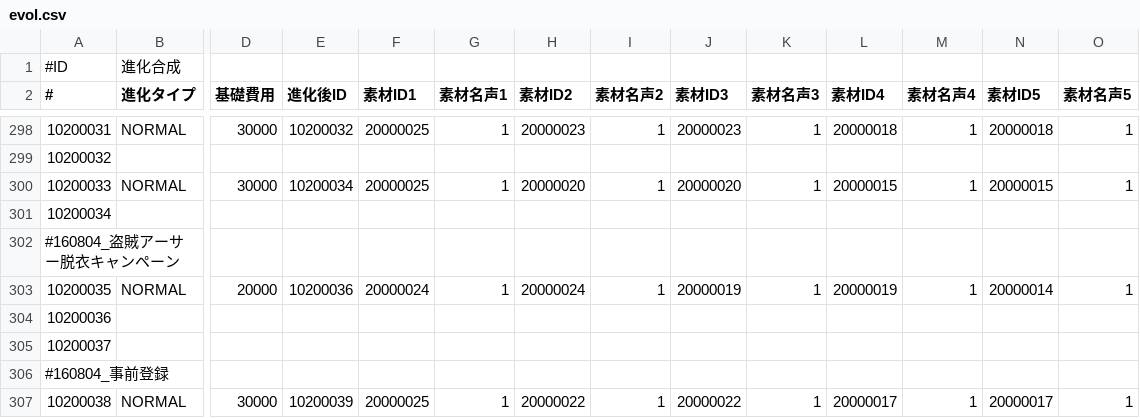
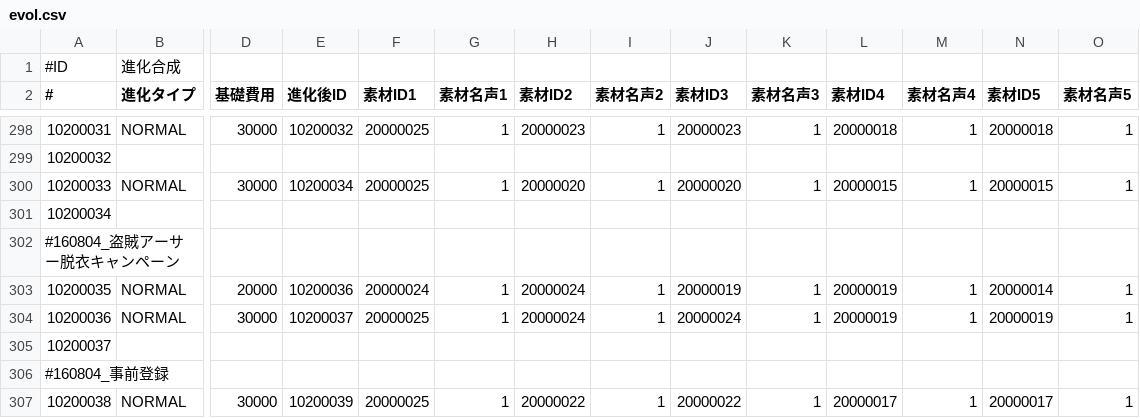
Before and after one commit to zheung/KairiQuery, a CSV file: serv/kq/data/ps/raw/evol.csv, drawn as a sheet; only a part is shown, gaps mark what is left out; the diff covers the shown part only; the diff names each change by its address in the sheet, - before the commit and + after, or states it on an @@ line.

Commit message:
ps data updated

```diff
--- a/serv/kq/data/ps/raw/evol.csv
+++ b/serv/kq/data/ps/raw/evol.csv
-B304 (進化タイプ): (empty)
+B304 (進化タイプ): NORMAL
-D304 (基礎費用): (empty)
+D304 (基礎費用): 30000
-E304 (進化後ID): (empty)
+E304 (進化後ID): 10200037
-F304 (素材ID1): (empty)
+F304 (素材ID1): 20000025
-G304 (素材名声1): (empty)
+G304 (素材名声1): 1
-H304 (素材ID2): (empty)
+H304 (素材ID2): 20000024
-I304 (素材名声2): (empty)
+I304 (素材名声2): 1
-J304 (素材ID3): (empty)
+J304 (素材ID3): 20000024
-K304 (素材名声3): (empty)
+K304 (素材名声3): 1
-L304 (素材ID4): (empty)
+L304 (素材ID4): 20000019
-M304 (素材名声4): (empty)
+M304 (素材名声4): 1
-N304 (素材ID5): (empty)
+N304 (素材ID5): 20000019
-O304 (素材名声5): (empty)
+O304 (素材名声5): 1
```
Also changed, not shown: 2 edited cells elsewhere in this file, 6 other files.
